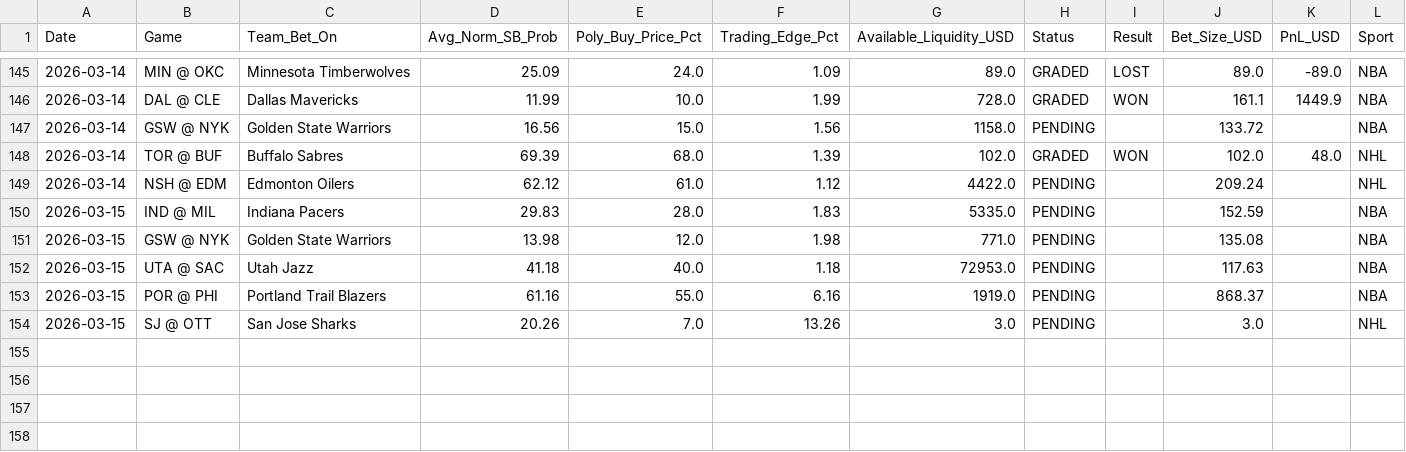
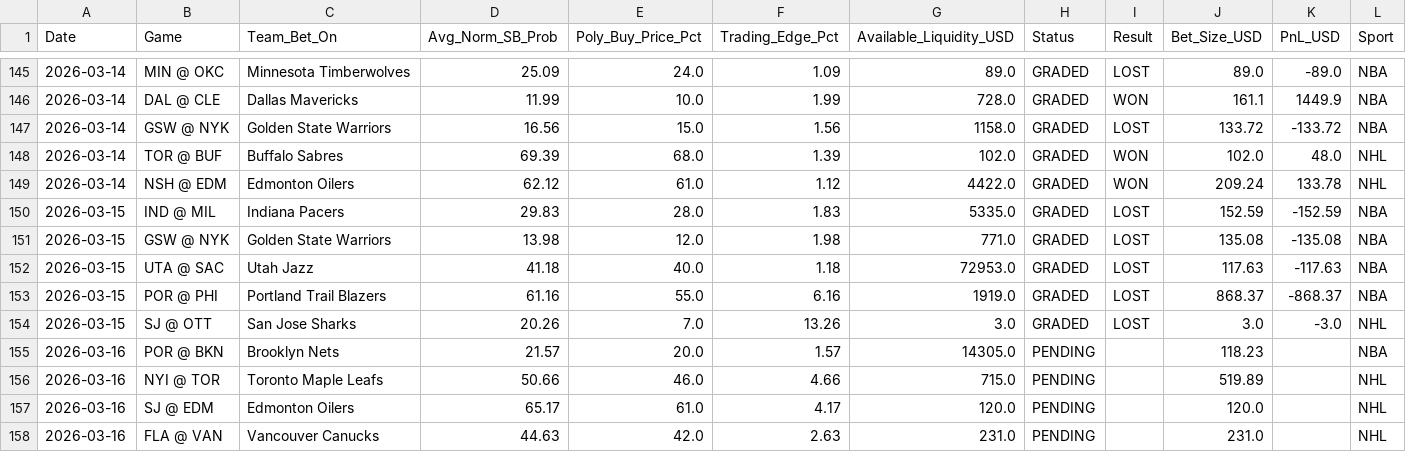
Before and after one commit to pmatorras/poly-bot, a CSV file: data/paper_trades.csv, drawn as a sheet; only a part is shown, gaps mark what is left out.

```diff
--- a/data/paper_trades.csv
+++ b/data/paper_trades.csv
@@ -146,9 +146,13 @@ Date,Game,Team_Bet_On,Avg_Norm_SB_Prob,Poly_Buy_Price_Pct,Trading_Edge_Pct,Avail
 2026-03-14,DAL @ CLE,Dallas Mavericks,11.99,10.0,1.99,728.0,GRADED,WON,161.1,1449.9,NBA
-2026-03-14,GSW @ NYK,Golden State Warriors,16.56,15.0,1.56,1158.0,PENDING,,133.72,,NBA
+2026-03-14,GSW @ NYK,Golden State Warriors,16.56,15.0,1.56,1158.0,GRADED,LOST,133.72,-133.72,NBA
 2026-03-14,TOR @ BUF,Buffalo Sabres,69.39,68.0,1.39,102.0,GRADED,WON,102.0,48.0,NHL
-2026-03-14,NSH @ EDM,Edmonton Oilers,62.12,61.0,1.12,4422.0,PENDING,,209.24,,NHL
-2026-03-15,IND @ MIL,Indiana Pacers,29.83,28.0,1.83,5335.0,PENDING,,152.59,,NBA
-2026-03-15,GSW @ NYK,Golden State Warriors,13.98,12.0,1.98,771.0,PENDING,,135.08,,NBA
-2026-03-15,UTA @ SAC,Utah Jazz,41.18,40.0,1.18,72953.0,PENDING,,117.63,,NBA
-2026-03-15,POR @ PHI,Portland Trail Blazers,61.16,55.0,6.16,1919.0,PENDING,,868.37,,NBA
-2026-03-15,SJ @ OTT,San Jose Sharks,20.26,7.0,13.26,3.0,PENDING,,3.0,,NHL
+2026-03-14,NSH @ EDM,Edmonton Oilers,62.12,61.0,1.12,4422.0,GRADED,WON,209.24,133.78,NHL
+2026-03-15,IND @ MIL,Indiana Pacers,29.83,28.0,1.83,5335.0,GRADED,LOST,152.59,-152.59,NBA
+2026-03-15,GSW @ NYK,Golden State Warriors,13.98,12.0,1.98,771.0,GRADED,LOST,135.08,-135.08,NBA
+2026-03-15,UTA @ SAC,Utah Jazz,41.18,40.0,1.18,72953.0,GRADED,LOST,117.63,-117.63,NBA
+2026-03-15,POR @ PHI,Portland Trail Blazers,61.16,55.0,6.16,1919.0,GRADED,LOST,868.37,-868.37,NBA
+2026-03-15,SJ @ OTT,San Jose Sharks,20.26,7.0,13.26,3.0,GRADED,LOST,3.0,-3.0,NHL
+2026-03-16,POR @ BKN,Brooklyn Nets,21.57,20.0,1.57,14305.0,PENDING,,118.23,,NBA
+2026-03-16,NYI @ TOR,Toronto Maple Leafs,50.66,46.0,4.66,715.0,PENDING,,519.89,,NHL
+2026-03-16,SJ @ EDM,Edmonton Oilers,65.17,61.0,4.17,120.0,PENDING,,120.0,,NHL
+2026-03-16,FLA @ VAN,Vancouver Canucks,44.63,42.0,2.63,231.0,PENDING,,231.0,,NHL
```
